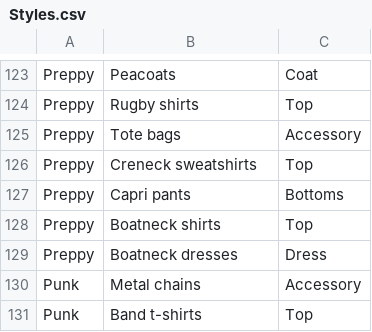
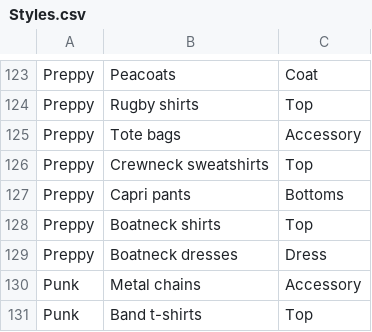
Before and after one commit to Mia703/Becca-Fashion-Chatbot-Repo, a CSV file: main folder/resources/Styles.csv, drawn as a sheet; only a part is shown, gaps mark what is left out.

Commit message:
Update Styles.csv

```diff
--- a/main folder/resources/Styles.csv
+++ b/main folder/resources/Styles.csv
@@ -125,3 +125,3 @@ Preppy,Rugby shirts,Top
 Preppy,Tote bags,Accessory
-Preppy,Creneck sweatshirts,Top
+Preppy,Crewneck sweatshirts,Top
 Preppy,Capri pants,Bottoms
```
